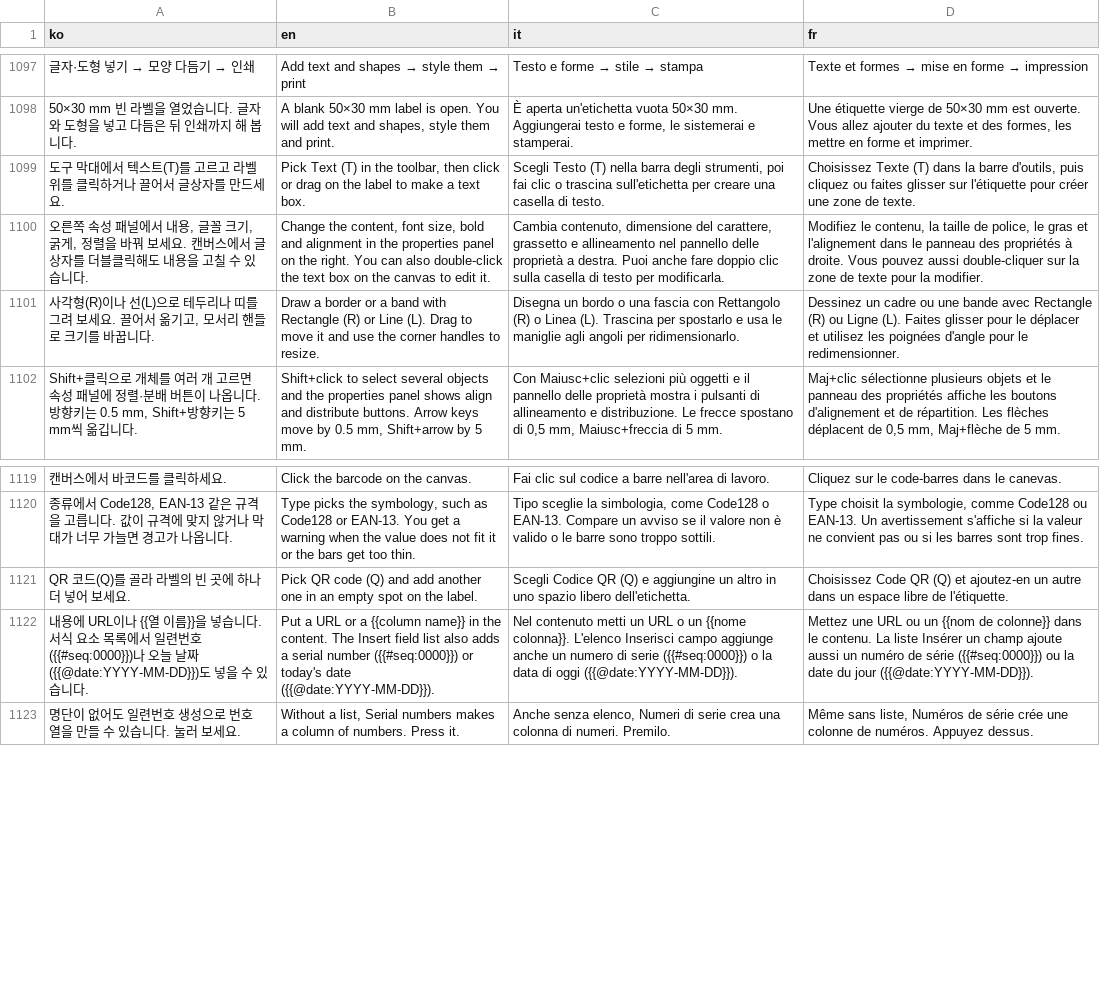
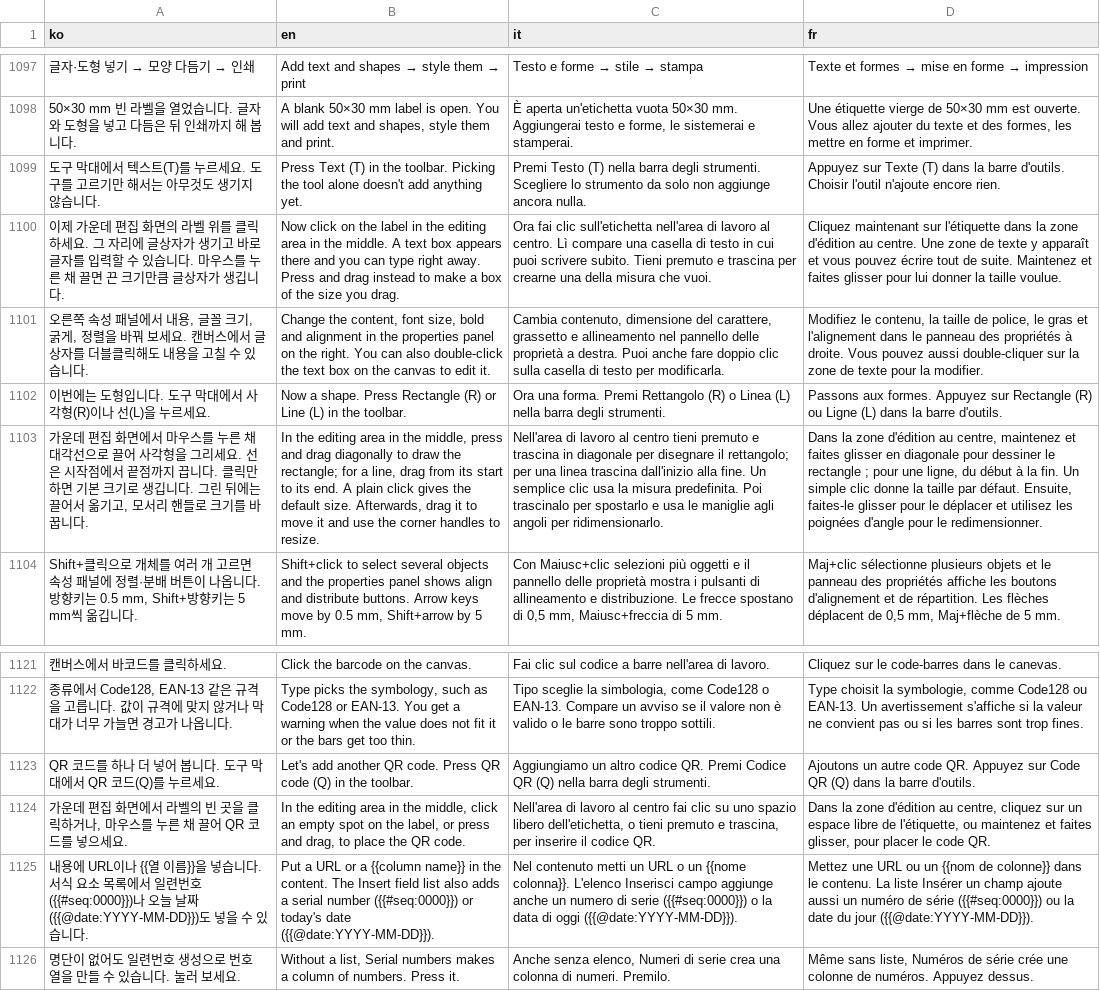
Before and after one commit to Isaac-Kwon/LabelLoom, a TSV file: src/i18n/messages.tsv, drawn as a sheet; only a part is shown, gaps mark what is left out; removed rows and columns are numbered as before the commit, all else as after; the diff names each change by its address in the sheet, - before the commit and + after, or states it on an @@ line.

```diff
--- a/src/i18n/messages.tsv
+++ b/src/i18n/messages.tsv
-row 1099: 도구 막대에서 텍스트(T)를 고르고 라벨 위를 클릭하거나 끌어서 글상자를 만드세요. | Pick Text (T) in the toolbar, then click or drag on the label to make a text box. | Scegli Testo (T) nella barra degli strumenti, poi fai clic o trascina sull'etichetta per creare una casella di testo. | Choisissez Texte (T) dans la barre d'outils, puis cliquez ou faites glisser sur l'étiquette pour créer une zone de texte.
+row 1099: 도구 막대에서 텍스트(T)를 누르세요. 도구를 고르기만 해서는 아무것도 생기지 않습니다. | Press Text (T) in the toolbar. Picking the tool alone doesn't add anything yet. | Premi Testo (T) nella barra degli strumenti. Scegliere lo strumento da solo non aggiunge ancora nulla. | Appuyez sur Texte (T) dans la barre d'outils. Choisir l'outil n'ajoute encore rien.
+row 1100: 이제 가운데 편집 화면의 라벨 위를 클릭하세요. 그 자리에 글상자가 생기고 바로 글자를 입력할 수 있습니다. 마우스를 누른 채 끌면 끈 크기만큼 글상자가 생깁니다. | Now click on the label in the editing area in the middle. A text box appears there and you can type right away. Press and drag instead to make a box of the size you drag. | Ora fai clic sull'etichetta nell'area di lavoro al centro. Lì compare una casella di testo in cui puoi scrivere subito. Tieni premuto e trascina per crearne una della misura che vuoi. | Cliquez maintenant sur l'étiquette dans la zone d'édition au centre. Une zone de texte y apparaît et vous pouvez écrire tout de suite. Maintenez et faites glisser pour lui donner la taille voulue.
-row 1101: 사각형(R)이나 선(L)으로 테두리나 띠를 그려 보세요. 끌어서 옮기고, 모서리 핸들로 크기를 바꿉니다. | Draw a border or a band with Rectangle (R) or Line (L). Drag to move it and use the corner handles to resize. | Disegna un bordo o una fascia con Rettangolo (R) o Linea (L). Trascina per spostarlo e usa le maniglie agli angoli per ridimensionarlo. | Dessinez un cadre ou une bande avec Rectangle (R) ou Ligne (L). Faites glisser pour le déplacer et utilisez les poignées d'angle pour le redimensionner.
+row 1102: 이번에는 도형입니다. 도구 막대에서 사각형(R)이나 선(L)을 누르세요. | Now a shape. Press Rectangle (R) or Line (L) in the toolbar. | Ora una forma. Premi Rettangolo (R) o Linea (L) nella barra degli strumenti. | Passons aux formes. Appuyez sur Rectangle (R) ou Ligne (L) dans la barre d'outils.
+row 1103: 가운데 편집 화면에서 마우스를 누른 채 대각선으로 끌어 사각형을 그리세요. 선은 시작점에서 끝점까지 끕니다. 클릭만 하면 기본 크기로 생깁니다. 그린 뒤에는 끌어서 옮기고, 모서리 핸들로 크기를 바꿉니다. | In the editing area in the middle, press and drag diagonally to draw the rectangle; for a line, drag from its start to its end. A plain click gives the default size. Afterwards, drag it to move it and use the corner handles to resize. | Nell'area di lavoro al centro tieni premuto e trascina in diagonale per disegnare il rettangolo; per una linea trascina dall'inizio alla fine. Un semplice clic usa la misura predefinita. Poi trascinalo per spostarlo e usa le maniglie agli angoli per ridimensionarlo. | Dans la zone d'édition au centre, maintenez et faites glisser en diagonale pour dessiner le rectangle ; pour une ligne, du début à la fin. Un simple clic donne la taille par défaut. Ensuite, faites-le glisser pour le déplacer et utilisez les poignées d'angle pour le redimensionner.
-row 1121: QR 코드(Q)를 골라 라벨의 빈 곳에 하나 더 넣어 보세요. | Pick QR code (Q) and add another one in an empty spot on the label. | Scegli Codice QR (Q) e aggiungine un altro in uno spazio libero dell'etichetta. | Choisissez Code QR (Q) et ajoutez-en un autre dans un espace libre de l'étiquette.
+row 1123: QR 코드를 하나 더 넣어 봅니다. 도구 막대에서 QR 코드(Q)를 누르세요. | Let's add another QR code. Press QR code (Q) in the toolbar. | Aggiungiamo un altro codice QR. Premi Codice QR (Q) nella barra degli strumenti. | Ajoutons un autre code QR. Appuyez sur Code QR (Q) dans la barre d'outils.
+row 1124: 가운데 편집 화면에서 라벨의 빈 곳을 클릭하거나, 마우스를 누른 채 끌어 QR 코드를 넣으세요. | In the editing area in the middle, click an empty spot on the label, or press and drag, to place the QR code. | Nell'area di lavoro al centro fai clic su uno spazio libero dell'etichetta, o tieni premuto e trascina, per inserire il codice QR. | Dans la zone d'édition au centre, cliquez sur un espace libre de l'étiquette, ou maintenez et faites glisser, pour placer le code QR.
```
Also changed, not shown: 8 other files.
